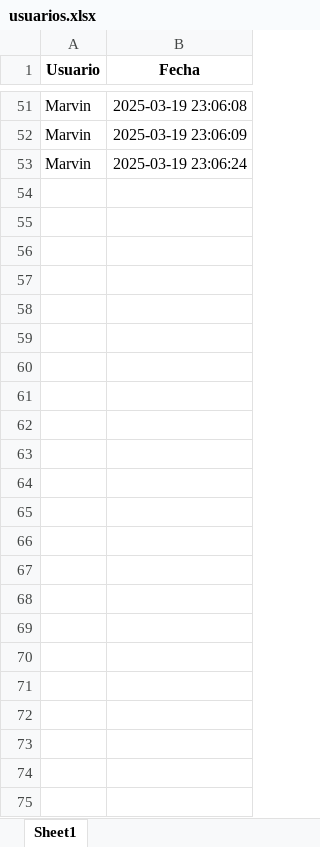
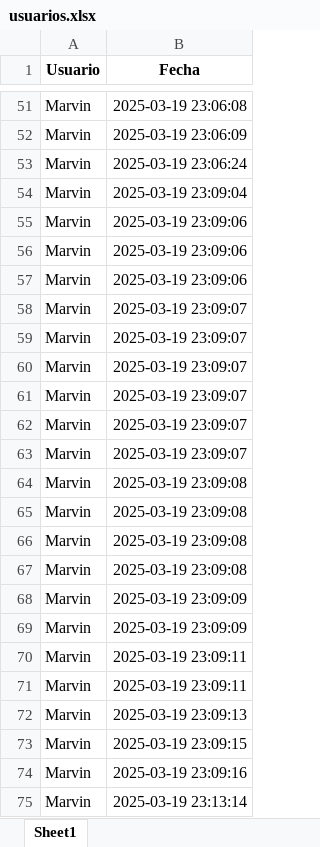
Before and after one commit to Mar-Vin1926/ActividadGrupal-Calculadora, an Excel workbook: usuarios.xlsx, sheet Sheet1, drawn as a sheet; only a part is shown, gaps mark what is left out; values as stored, in another font and other column widths than the file's, no borders; the diff names each change by its address in the sheet, - before the commit and + after, or states it on an @@ line.

```diff
--- a/usuarios.xlsx (sheet Sheet1)
+++ b/usuarios.xlsx (sheet Sheet1)
+row 54: Marvin | 2025-03-19 23:09:04
+row 55: Marvin | 2025-03-19 23:09:06
+row 56: Marvin | 2025-03-19 23:09:06
+row 57: Marvin | 2025-03-19 23:09:06
+row 58: Marvin | 2025-03-19 23:09:07
+row 59: Marvin | 2025-03-19 23:09:07
+row 60: Marvin | 2025-03-19 23:09:07
+row 61: Marvin | 2025-03-19 23:09:07
+row 62: Marvin | 2025-03-19 23:09:07
+row 63: Marvin | 2025-03-19 23:09:07
+row 64: Marvin | 2025-03-19 23:09:08
+row 65: Marvin | 2025-03-19 23:09:08
+row 66: Marvin | 2025-03-19 23:09:08
+row 67: Marvin | 2025-03-19 23:09:08
+row 68: Marvin | 2025-03-19 23:09:09
+row 69: Marvin | 2025-03-19 23:09:09
+row 70: Marvin | 2025-03-19 23:09:11
+row 71: Marvin | 2025-03-19 23:09:11
+row 72: Marvin | 2025-03-19 23:09:13
+row 73: Marvin | 2025-03-19 23:09:15
+row 74: Marvin | 2025-03-19 23:09:16
+row 75: Marvin | 2025-03-19 23:13:14
```
Also changed, not shown: operaciones.xlsx, 1 other file.
